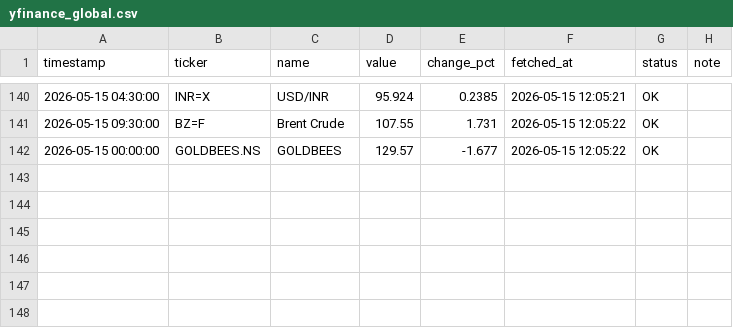
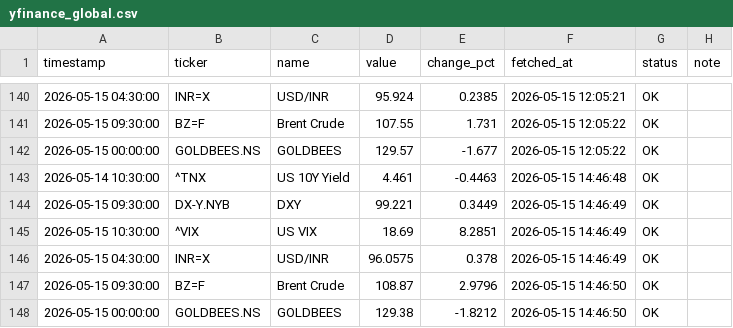
Before and after one commit to abhiarjun231-netizen/Engine-A-Dashboard-v2, a CSV file: data/core/yfinance_global.csv, drawn as a sheet; only a part is shown, gaps mark what is left out; the diff names each change by its address in the sheet, - before the commit and + after, or states it on an @@ line.

```diff
--- a/data/core/yfinance_global.csv
+++ b/data/core/yfinance_global.csv
+row 143: 2026-05-14 10:30:00 | ^TNX | US 10Y Yield | 4.461 | -0.4463 | 2026-05-15 14:46:48 | OK
+row 144: 2026-05-15 09:30:00 | DX-Y.NYB | DXY | 99.221 | 0.3449 | 2026-05-15 14:46:49 | OK
+row 145: 2026-05-15 10:30:00 | ^VIX | US VIX | 18.69 | 8.2851 | 2026-05-15 14:46:49 | OK
+row 146: 2026-05-15 04:30:00 | INR=X | USD/INR | 96.0575 | 0.378 | 2026-05-15 14:46:49 | OK
+row 147: 2026-05-15 09:30:00 | BZ=F | Brent Crude | 108.87 | 2.9796 | 2026-05-15 14:46:50 | OK
+row 148: 2026-05-15 00:00:00 | GOLDBEES.NS | GOLDBEES | 129.38 | -1.8212 | 2026-05-15 14:46:50 | OK
```
Also changed, not shown: data/core/angel_one_indian.csv, data/core/bond_yields.csv, 2 other files.
